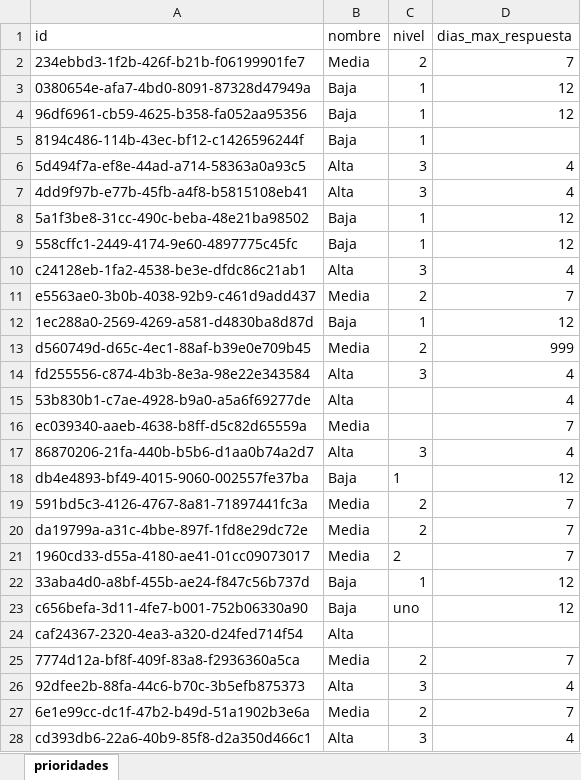
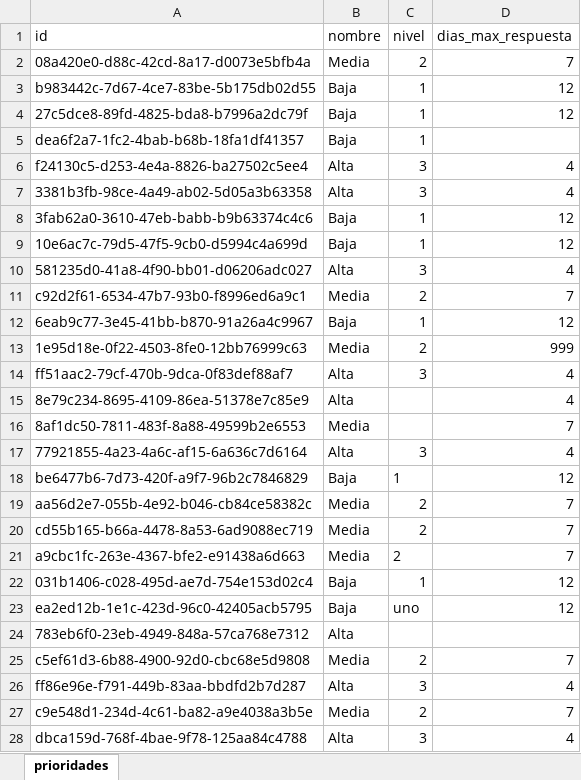
Before and after one commit to wjohan39-jpg/render_proyecto_integrador, an Excel workbook: data/crudo/prioridades_sucio.xlsx, sheet prioridades, drawn as a sheet; only a part is shown; values as stored, in another font and other column widths than the file's, no borders; the diff covers the shown part only; the diff names each change by its address in the sheet, - before the commit and + after, or states it on an @@ line.

```diff
--- a/data/crudo/prioridades_sucio.xlsx (sheet prioridades)
+++ b/data/crudo/prioridades_sucio.xlsx (sheet prioridades)
-A2 (id): 234ebbd3-1f2b-426f-b21b-f06199901fe7
+A2 (id): 08a420e0-d88c-42cd-8a17-d0073e5bfb4a
-A3 (id): 0380654e-afa7-4bd0-8091-87328d47949a
+A3 (id): b983442c-7d67-4ce7-83be-5b175db02d55
-A4 (id): 96df6961-cb59-4625-b358-fa052aa95356
+A4 (id): 27c5dce8-89fd-4825-bda8-b7996a2dc79f
-A5 (id): 8194c486-114b-43ec-bf12-c1426596244f
+A5 (id): dea6f2a7-1fc2-4bab-b68b-18fa1df41357
-A6 (id): 5d494f7a-ef8e-44ad-a714-58363a0a93c5
+A6 (id): f24130c5-d253-4e4a-8826-ba27502c5ee4
-A7 (id): 4dd9f97b-e77b-45fb-a4f8-b5815108eb41
+A7 (id): 3381b3fb-98ce-4a49-ab02-5d05a3b63358
-A8 (id): 5a1f3be8-31cc-490c-beba-48e21ba98502
+A8 (id): 3fab62a0-3610-47eb-babb-b9b63374c4c6
-A9 (id): 558cffc1-2449-4174-9e60-4897775c45fc
+A9 (id): 10e6ac7c-79d5-47f5-9cb0-d5994c4a699d
-A10 (id): c24128eb-1fa2-4538-be3e-dfdc86c21ab1
+A10 (id): 581235d0-41a8-4f90-bb01-d06206adc027
-A11 (id): e5563ae0-3b0b-4038-92b9-c461d9add437
+A11 (id): c92d2f61-6534-47b7-93b0-f8996ed6a9c1
-A12 (id): 1ec288a0-2569-4269-a581-d4830ba8d87d
+A12 (id): 6eab9c77-3e45-41bb-b870-91a26a4c9967
-A13 (id): d560749d-d65c-4ec1-88af-b39e0e709b45
+A13 (id): 1e95d18e-0f22-4503-8fe0-12bb76999c63
-A14 (id): fd255556-c874-4b3b-8e3a-98e22e343584
+A14 (id): ff51aac2-79cf-470b-9dca-0f83def88af7
-A15 (id): 53b830b1-c7ae-4928-b9a0-a5a6f69277de
+A15 (id): 8e79c234-8695-4109-86ea-51378e7c85e9
-A16 (id): ec039340-aaeb-4638-b8ff-d5c82d65559a
+A16 (id): 8af1dc50-7811-483f-8a88-49599b2e6553
-A17 (id): 86870206-21fa-440b-b5b6-d1aa0b74a2d7
+A17 (id): 77921855-4a23-4a6c-af15-6a636c7d6164
-A18 (id): db4e4893-bf49-4015-9060-002557fe37ba
+A18 (id): be6477b6-7d73-420f-a9f7-96b2c7846829
-A19 (id): 591bd5c3-4126-4767-8a81-71897441fc3a
+A19 (id): aa56d2e7-055b-4e92-b046-cb84ce58382c
-A20 (id): da19799a-a31c-4bbe-897f-1fd8e29dc72e
+A20 (id): cd55b165-b66a-4478-8a53-6ad9088ec719
-A21 (id): 1960cd33-d55a-4180-ae41-01cc09073017
+A21 (id): a9cbc1fc-263e-4367-bfe2-e91438a6d663
-A22 (id): 33aba4d0-a8bf-455b-ae24-f847c56b737d
+A22 (id): 031b1406-c028-495d-ae7d-754e153d02c4
-A23 (id): c656befa-3d11-4fe7-b001-752b06330a90
+A23 (id): ea2ed12b-1e1c-423d-96c0-42405acb5795
-A24 (id): caf24367-2320-4ea3-a320-d24fed714f54
+A24 (id): 783eb6f0-23eb-4949-848a-57ca768e7312
-A25 (id): 7774d12a-bf8f-409f-83a8-f2936360a5ca
+A25 (id): c5ef61d3-6b88-4900-92d0-cbc68e5d9808
-A26 (id): 92dfee2b-88fa-44c6-b70c-3b5efb875373
+A26 (id): ff86e96e-f791-449b-83aa-bbdfd2b7d287
-A27 (id): 6e1e99cc-dc1f-47b2-b49d-51a1902b3e6a
+A27 (id): c9e548d1-234d-4c61-ba82-a9e4038a3b5e
-A28 (id): cd393db6-22a6-40b9-85f8-d2a350d466c1
+A28 (id): dbca159d-768f-4bae-9f78-125aa84c4788
```
Also changed, not shown: 189 edited cells elsewhere in this sheet, data/crudo/empresas_sucio.xlsx, data/crudo/registros_sucio.xlsx, 24 other files.
